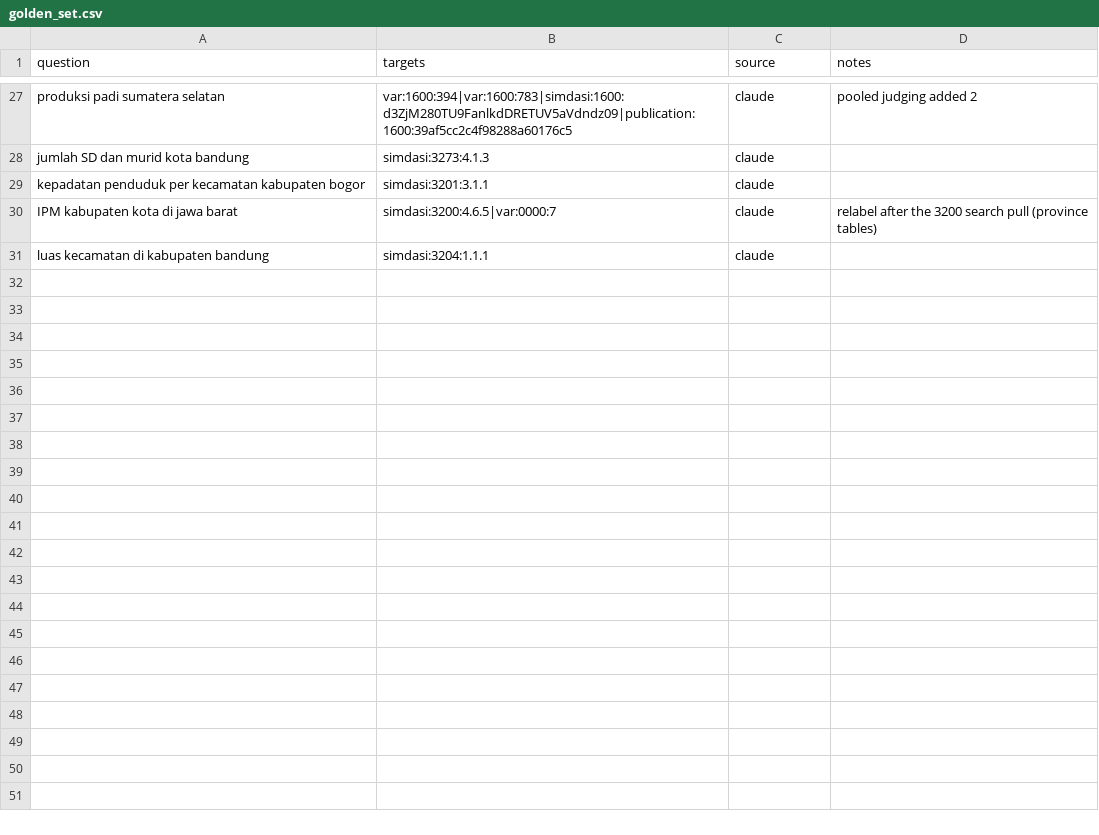
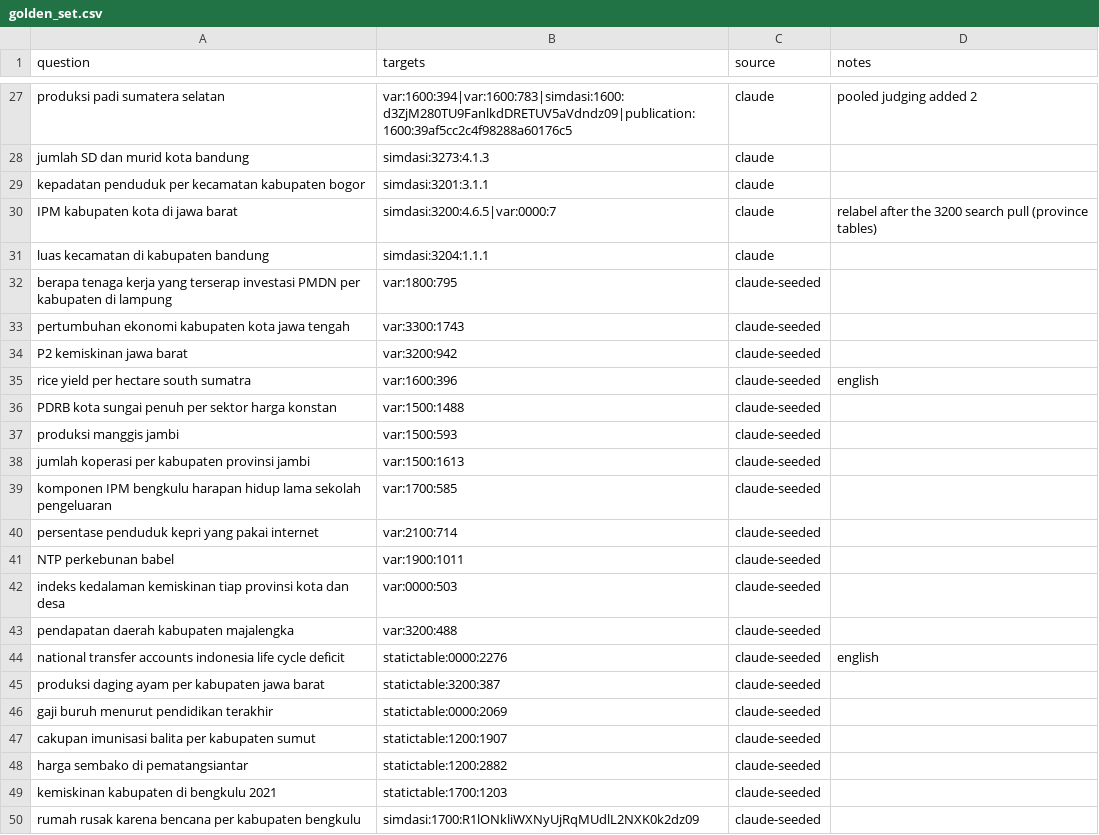
Before and after one commit to rlukafiardi/bps-data-finder, a CSV file: evals/golden_set.csv, drawn as a sheet; only a part is shown, gaps mark what is left out; the diff covers the shown part only.

Commit message:
Golden set: 40 seeded questions from a random catalog sample (source=claude-seeded)

```diff
--- a/evals/golden_set.csv
+++ b/evals/golden_set.csv
@@ -31 +31,20 @@ IPM kabupaten kota di jawa barat,simdasi:3200:4.6.5|var:0000:7,claude,relabel af
 luas kecamatan di kabupaten bandung,simdasi:3204:1.1.1,claude,
+berapa tenaga kerja yang terserap investasi PMDN per kabupaten di lampung,var:1800:795,claude-seeded,
+pertumbuhan ekonomi kabupaten kota jawa tengah,var:3300:1743,claude-seeded,
+P2 kemiskinan jawa barat,var:3200:942,claude-seeded,
+rice yield per hectare south sumatra,var:1600:396,claude-seeded,english
+PDRB kota sungai penuh per sektor harga konstan,var:1500:1488,claude-seeded,
+produksi manggis jambi,var:1500:593,claude-seeded,
+jumlah koperasi per kabupaten provinsi jambi,var:1500:1613,claude-seeded,
+komponen IPM bengkulu harapan hidup lama sekolah pengeluaran,var:1700:585,claude-seeded,
+persentase penduduk kepri yang pakai internet,var:2100:714,claude-seeded,
+NTP perkebunan babel,var:1900:1011,claude-seeded,
+indeks kedalaman kemiskinan tiap provinsi kota dan desa,var:0000:503,claude-seeded,
+pendapatan daerah kabupaten majalengka,var:3200:488,claude-seeded,
+national transfer accounts indonesia life cycle deficit,statictable:0000:2276,claude-seeded,english
+produksi daging ayam per kabupaten jawa barat,statictable:3200:387,claude-seeded,
+gaji buruh menurut pendidikan terakhir,statictable:0000:2069,claude-seeded,
+cakupan imunisasi balita per kabupaten sumut,statictable:1200:1907,claude-seeded,
+harga sembako di pematangsiantar,statictable:1200:2882,claude-seeded,
+kemiskinan kabupaten di bengkulu 2021,statictable:1700:1203,claude-seeded,
+rumah rusak karena bencana per kabupaten bengkulu,simdasi:1700:R1lONkliWXNyUjRqMUdlL2NXK0k2dz09,claude-seeded,
```
Also changed, not shown: 21 added rows elsewhere in this file.
